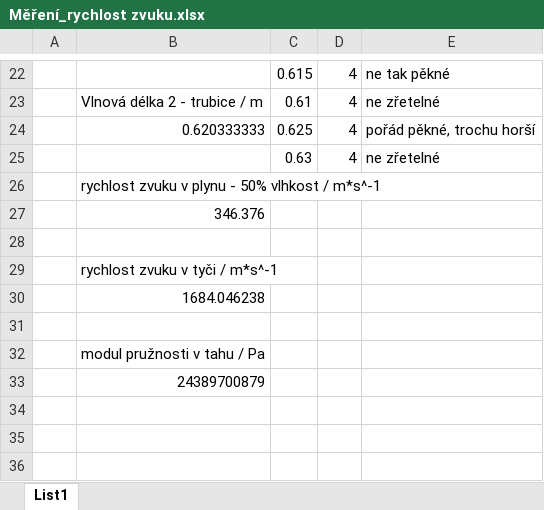
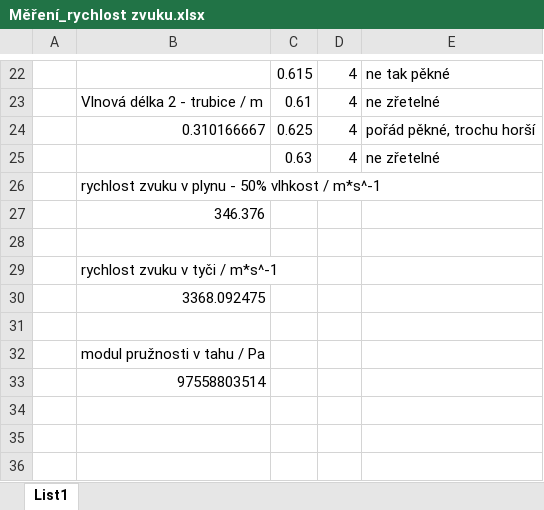
Before and after one commit to JonasVenc/Praktikum-I, an Excel workbook: 10 - Rychlost šíření zvuku/Měření_rychlost zvuku.xlsx, sheet List1, drawn as a sheet; only a part is shown, gaps mark what is left out; values as stored, in another font and other column widths than the file's, no borders; the diff names each change by its address in the sheet, - before the commit and + after, or states it on an @@ line.

```diff
--- a/10 - Rychlost šíření zvuku/Měření_rychlost zvuku.xlsx (sheet List1)
+++ b/10 - Rychlost šíření zvuku/Měření_rychlost zvuku.xlsx (sheet List1)
-B24: 0.620333333
+B24: 0.310166667
-B30: 1684.046238
+B30: 3368.092475
-B33: 24389700879
+B33: 97558803514
```
Also changed, not shown: 2 other files.
